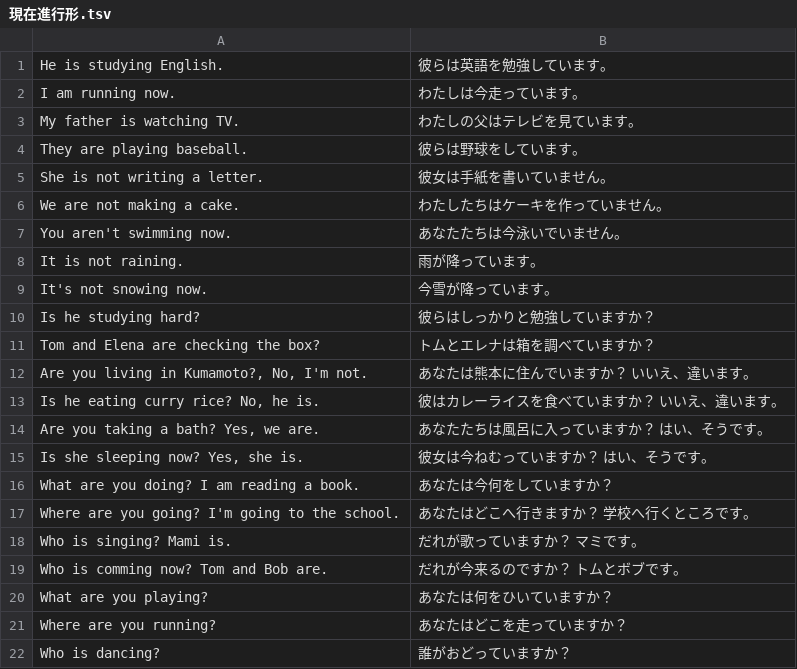
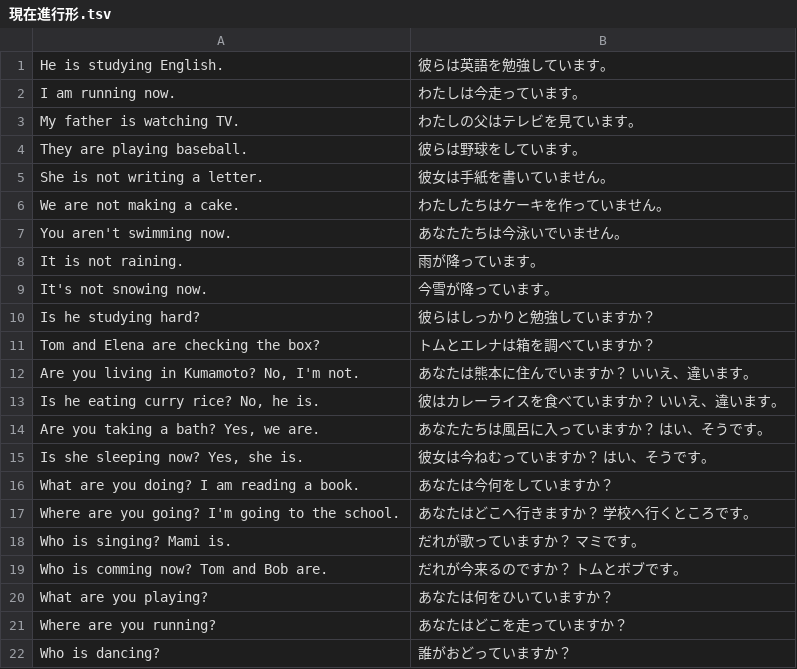
Before and after one commit to marmooo/english-grammar-typing, a TSV file: docs/data/現在進行形.tsv, drawn as a sheet.

Commit message:
fis typo

```diff
--- a/docs/data/現在進行形.tsv
+++ b/docs/data/現在進行形.tsv
@@ -11,3 +11,3 @@ Is he studying hard?	彼らはしっかりと勉強していますか？
 Tom and Elena are checking the box?	トムとエレナは箱を調べていますか？
-Are you living in Kumamoto?, No, I'm not.	あなたは熊本に住んでいますか？ いいえ、違います。
+Are you living in Kumamoto? No, I'm not.	あなたは熊本に住んでいますか？ いいえ、違います。
 Is he eating curry rice? No, he is.	彼はカレーライスを食べていますか？ いいえ、違います。
```
Also changed, not shown: src/data/現在進行形.tsv, 2 other files.
